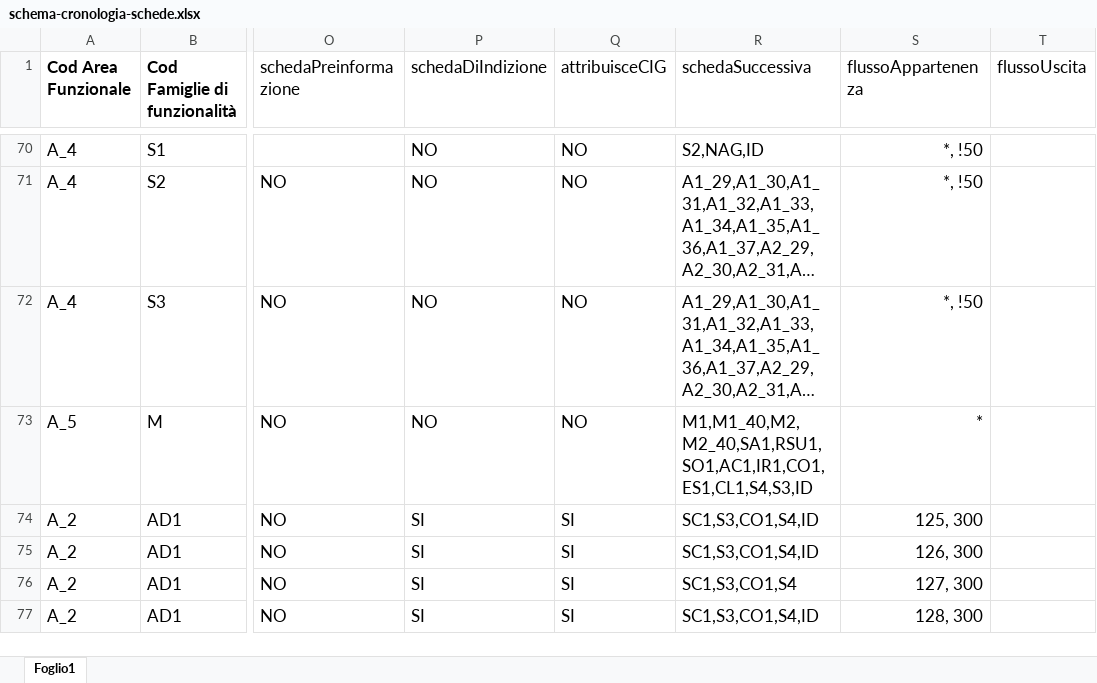
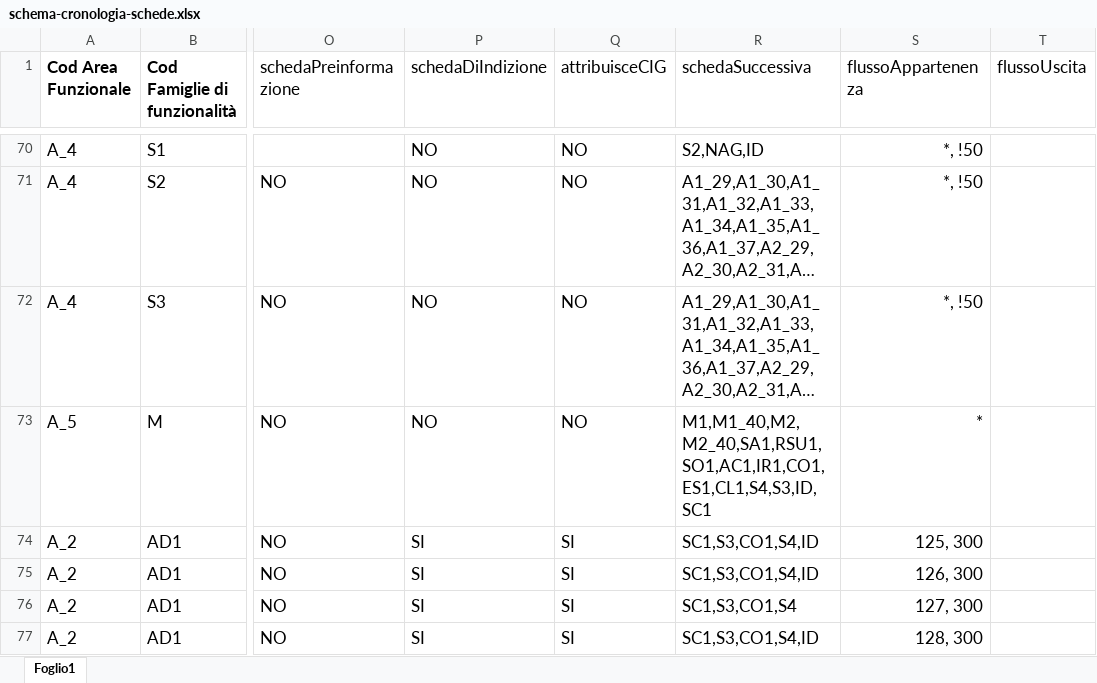
Before and after one commit to anticorruzione-test/npa, an Excel workbook: docs/orchestratore/schema-cronologia-schede.xlsx, sheet Foglio1, drawn as a sheet; only a part is shown, gaps mark what is left out; long unchanged cells end in …; values as stored, in another font and other column widths than the file's, no borders; the diff names each change by its address in the sheet, - before the commit and + after, or states it on an @@ line.

Commit message:
Update 59332: SC1 dopo S4

```diff
--- a/docs/orchestratore/schema-cronologia-schede.xlsx (sheet Foglio1)
+++ b/docs/orchestratore/schema-cronologia-schede.xlsx (sheet Foglio1)
-R73 (schedaSuccessiva): M1,M1_40,M2,M2_40,SA1,RSU1,SO1,AC1,IR1,CO1,ES1,CL1,S4,S3,ID
+R73 (schedaSuccessiva): M1,M1_40,M2,M2_40,SA1,RSU1,SO1,AC1,IR1,CO1,ES1,CL1,S4,S3,ID, SC1
```
